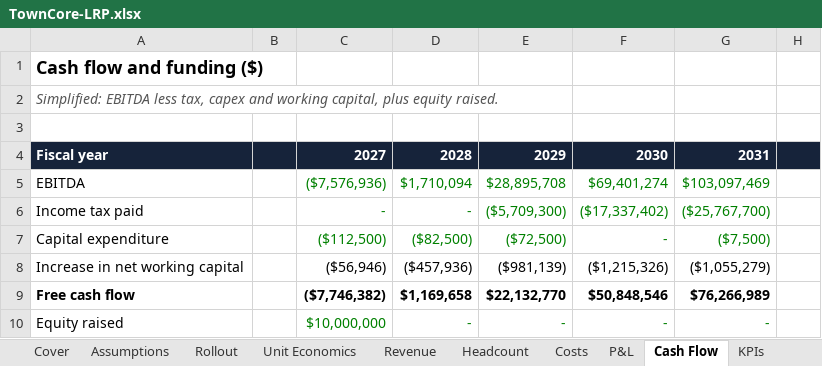
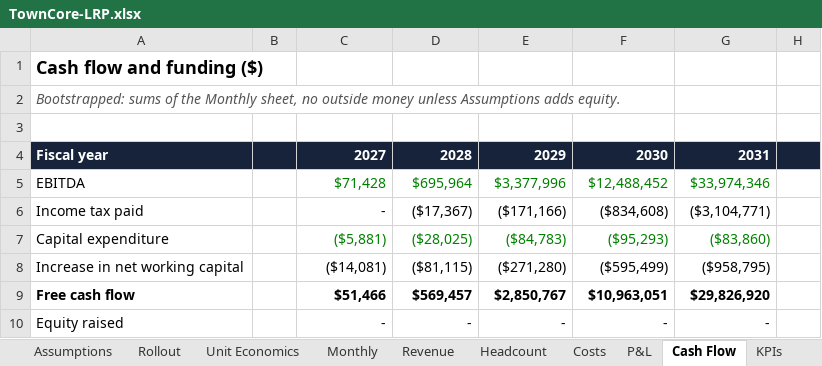
Before and after one commit to David0524/TownCore, an Excel workbook: docs/finance/TownCore-LRP.xlsx, sheet Cash Flow, drawn as a sheet; only a part is shown; values as stored, in another font and other column widths than the file's, no borders; the diff covers the shown part only; the diff names each change by its address in the sheet, - before the commit and + after, or states it on an @@ line.

```diff
--- a/docs/finance/TownCore-LRP.xlsx (sheet Cash Flow)
+++ b/docs/finance/TownCore-LRP.xlsx (sheet Cash Flow)
+sheet tab: Monthly
-A2: Simplified: EBITDA less tax, capex and working capital, plus equity raised.
+A2: Bootstrapped: sums of the Monthly sheet, no outside money unless Assumptions adds equity.
-C5: ($7,576,936)
+C5: $71,428
-D5: $1,710,094
+D5: $695,964
-E5: $28,895,708
+E5: $3,377,996
-F5: $69,401,274
+F5: $12,488,452
-G5: $103,097,469
+G5: $33,974,346
-C6:G6 text colour: #008000
+C6:G6 text colour: black
-D6: -
+D6: ($17,367)
-E6: ($5,709,300)
+E6: ($171,166)
-F6: ($17,337,402)
+F6: ($834,608)
-G6: ($25,767,700)
+G6: ($3,104,771)
-C7: ($112,500)
+C7: ($5,881)
-D7: ($82,500)
+D7: ($28,025)
-E7: ($72,500)
+E7: ($84,783)
-F7: -
+F7: ($95,293)
-G7: ($7,500)
+G7: ($83,860)
-C8: ($56,946)
+C8: ($14,081)
-D8: ($457,936)
+D8: ($81,115)
-E8: ($981,139)
+E8: ($271,280)
-F8: ($1,215,326)
+F8: ($595,499)
-G8: ($1,055,279)
+G8: ($958,795)
-C9: ($7,746,382)
+C9: $51,466
-D9: $1,169,658
+D9: $569,457
-E9: $22,132,770
+E9: $2,850,767
-F9: $50,848,546
+F9: $10,963,051
-G9: $76,266,989
+G9: $29,826,920
-C10: $10,000,000
+C10: -
-C10:G10 text colour: #008000
+C10:G10 text colour: black
```
Also changed, not shown: 1 added row, 1 removed row and 18 edited cells elsewhere in this sheet, sheet Headcount, sheet Costs, sheet Assumptions, sheet KPIs, sheet Revenue, sheet P&L, 3 more sheets, formulas that keep their value, 4 other files.
